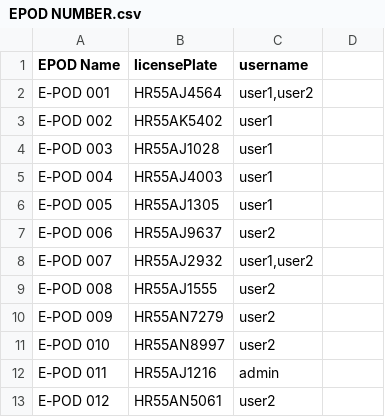
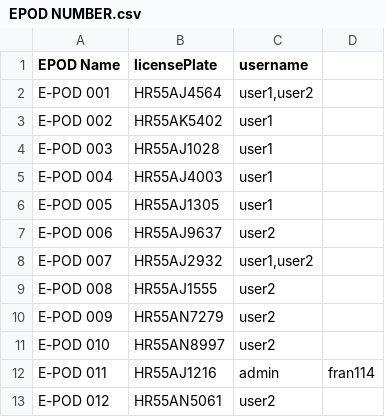
Before and after one commit to ranaarun901/ECMS, a CSV file: EPOD NUMBER.csv, drawn as a sheet.

Commit message:
Update EPOD NUMBER.csv

```diff
--- a/EPOD NUMBER.csv
+++ b/EPOD NUMBER.csv
@@ -11,3 +11,3 @@ E-POD 009,HR55AN7279,user2,,
 E-POD 010,HR55AN8997,user2,,
-E-POD 011,HR55AJ1216,admin,,
+E-POD 011,HR55AJ1216,admin,fran114,,
 E-POD 012,HR55AN5061,user2,,
```
